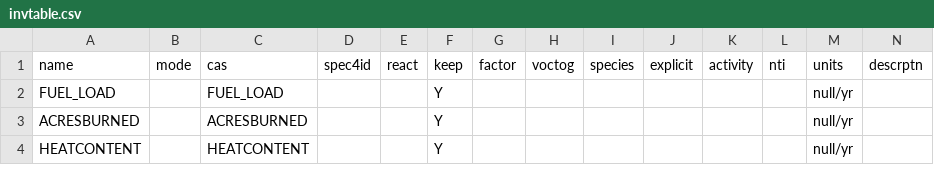
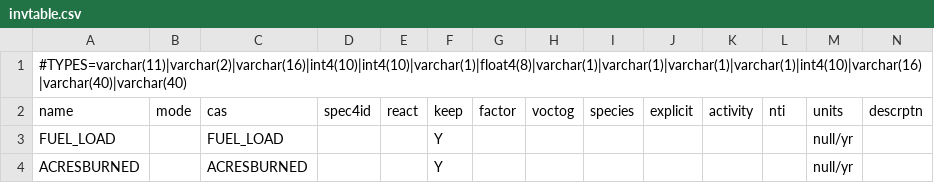
Before and after one commit to cseppan/EMFarchive_EMF, a CSV file: config/ref/delimited/invtable.csv, drawn as a sheet; only a part is shown; the shorter side is filled out with more unchanged rows; rows hold the shown columns only; the diff names each change by its address in the sheet, - before the commit and + after, or states it on an @@ line.

```diff
--- a/config/ref/delimited/invtable.csv
+++ b/config/ref/delimited/invtable.csv
+row 1: #TYPES=varchar(11)|varchar(2)|varchar(16)|int4(10)|int4(10)|varchar(1)|float4(8)|varchar(1)|varchar(1)|varchar(1)|varchar(1)|int4(10)|varchar(16)|varchar(40)|varchar(40)
```
Also changed, not shown: config/ref/delimited/LocationDefaultCodes.csv, config/ref/delimited/MactCodes.csv, 23 other files.
